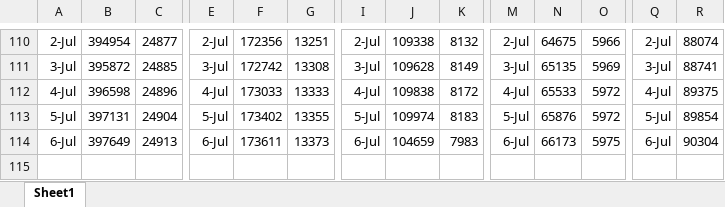
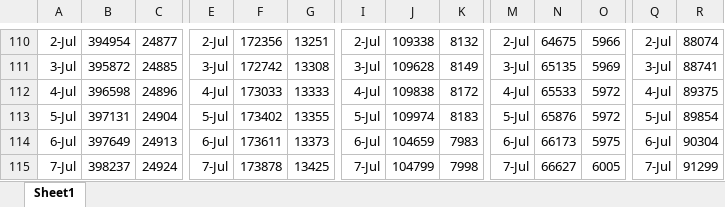
Before and after one commit to coronavirus-2020-data/coronavirus-data, an Excel workbook: statesTop5.xlsx, sheet Sheet1, drawn as a sheet; only a part is shown, gaps mark what is left out; values as stored, in another font and other column widths than the file's, no borders; rows hold the shown columns only; the diff names each change by its address in the sheet, - before the commit and + after, or states it on an @@ line.

```diff
--- a/statesTop5.xlsx (sheet Sheet1)
+++ b/statesTop5.xlsx (sheet Sheet1)
+row 115: 7-Jul | 398237 | 24924 | 7-Jul | 173878 | 13425 | 7-Jul | 104799 | 7998 | 7-Jul | 66627 | 6005 | 7-Jul | 91299
```
Also changed, not shown: county.xlsx, other/graphs.xlsx, 1 other file.
